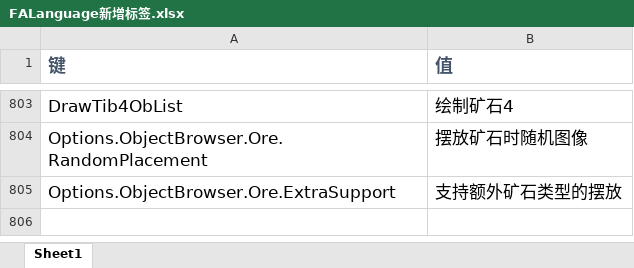
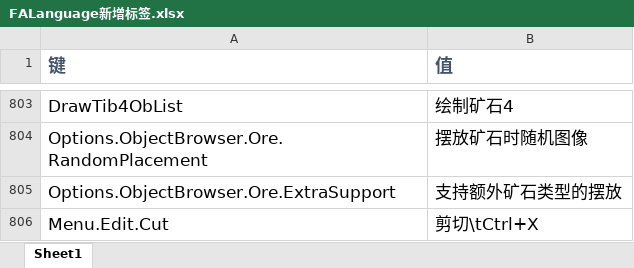
Before and after one commit to handama/FA2sp, an Excel workbook: Supplementary/文档/FALanguage新增标签.xlsx, sheet Sheet1, drawn as a sheet; only a part is shown, gaps mark what is left out; values as stored, in another font and other column widths than the file's, no borders; the diff names each change by its address in the sheet, - before the commit and + after, or states it on an @@ line.

```diff
--- a/Supplementary/文档/FALanguage新增标签.xlsx (sheet Sheet1)
+++ b/Supplementary/文档/FALanguage新增标签.xlsx (sheet Sheet1)
+row 806: Menu.Edit.Cut | 剪切\tCtrl+X
```
Also changed, not shown: 9 other files.
